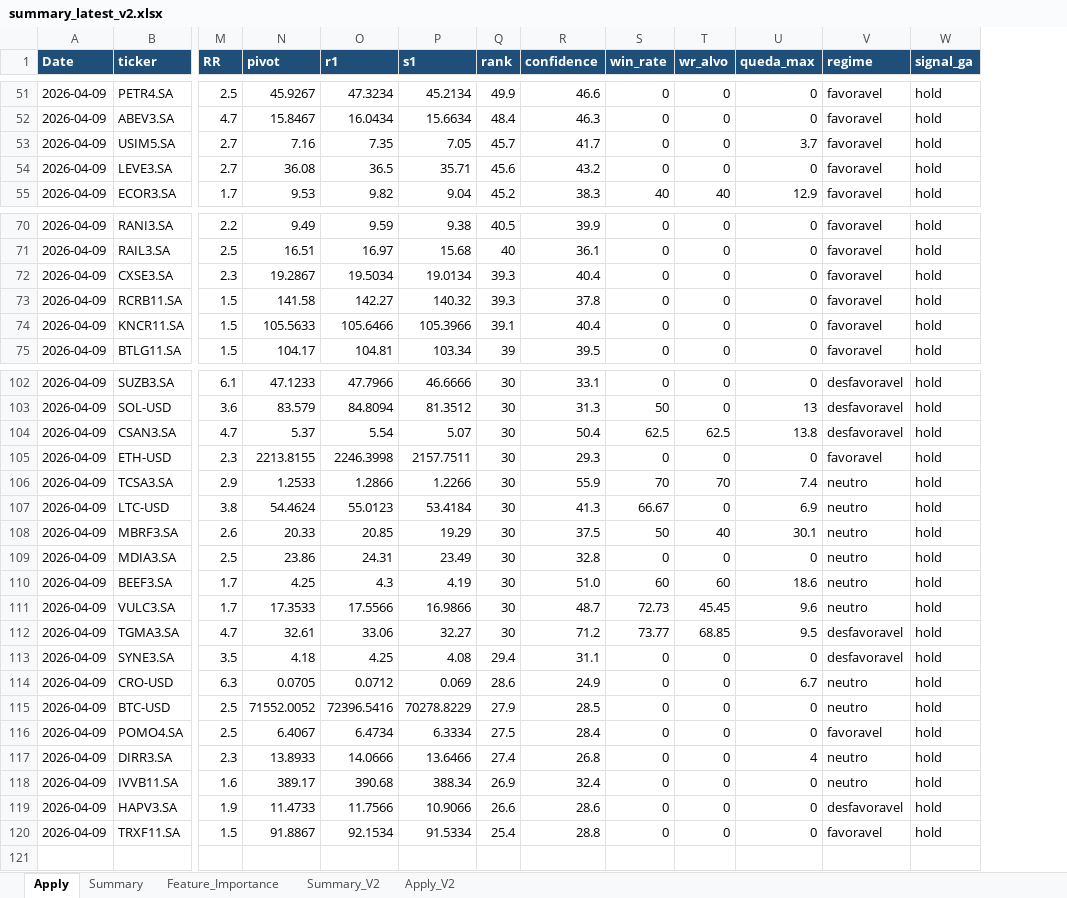
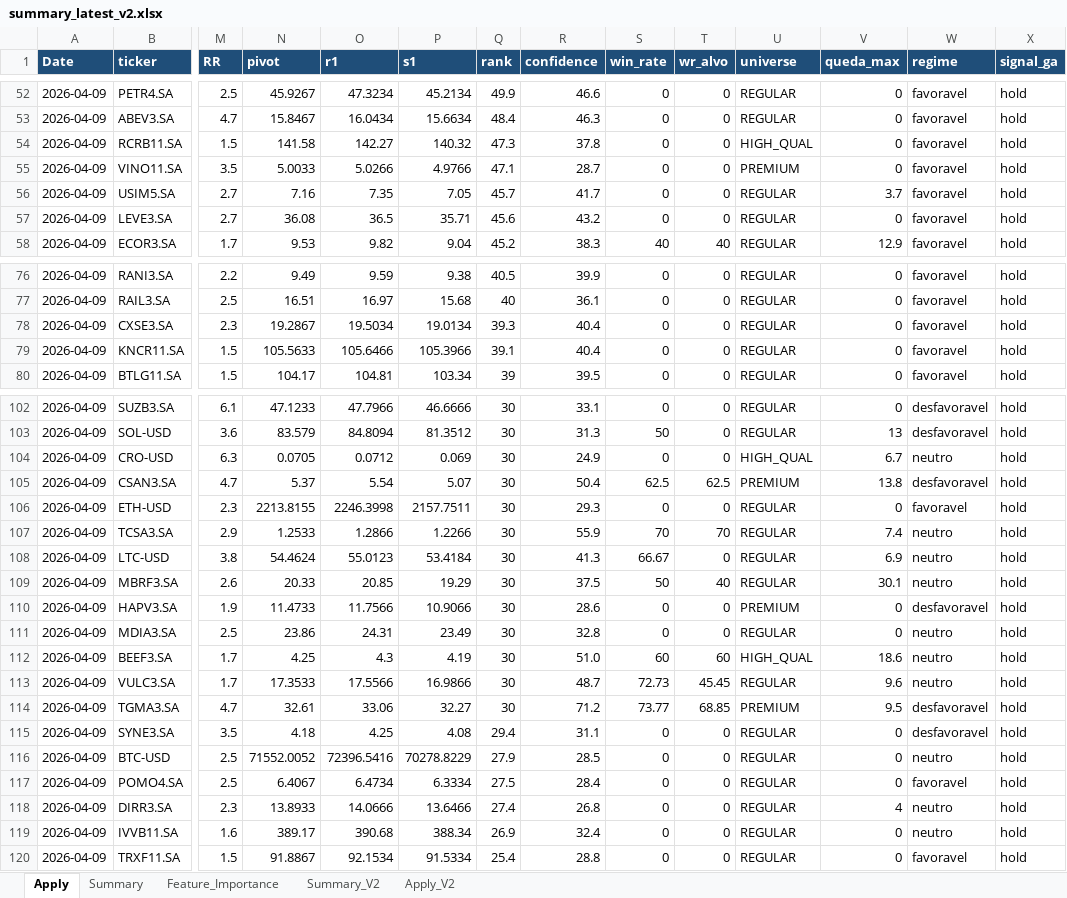
Before and after one commit to gcallj/test, an Excel workbook: summary_latest_v2.xlsx, sheet Apply, drawn as a sheet; only a part is shown, gaps mark what is left out; values as stored, in another font and other column widths than the file's, no borders; removed rows and columns are numbered as before the commit, all else as after; rows hold the shown columns only; the diff covers the shown part only; the diff names each change by its address in the sheet, - before the commit and + after, or states it on an @@ line.

```diff
--- a/summary_latest_v2.xlsx (sheet Apply)
+++ b/summary_latest_v2.xlsx (sheet Apply)
+column U (universe), rows 52-53: REGULAR | REGULAR; rows 56-58: all REGULAR; rows 76-80: all REGULAR; rows 102-103: REGULAR | REGULAR; rows 105-109: PREMIUM | REGULAR | REGULAR | REGULAR | REGULAR; rows 111-120: REGULAR | HIGH_QUAL | REGULAR | PREMIUM | REGULAR | REGULAR | REGULAR | REGULAR | REGULAR | REGULAR
+row 54: 2026-04-09 | RCRB11.SA | 1.5 | 141.58 | 142.27 | 140.32 | 47.3 | 37.8 | 0 | 0 | HIGH_QUAL | 0 | favoravel | hold
+row 55: 2026-04-09 | VINO11.SA | 3.5 | 5.0033 | 5.0266 | 4.9766 | 47.1 | 28.7 | 0 | 0 | PREMIUM | 0 | favoravel | hold
-row 73: 2026-04-09 | RCRB11.SA | 1.5 | 141.58 | 142.27 | 140.32 | 39.3 | 37.8 | 0 | 0 | 0 | favoravel | hold
+row 104: 2026-04-09 | CRO-USD | 6.3 | 0.0705 | 0.0712 | 0.069 | 30 | 24.9 | 0 | 0 | HIGH_QUAL | 6.7 | neutro | hold
+row 110: 2026-04-09 | HAPV3.SA | 1.9 | 11.4733 | 11.7566 | 10.9066 | 30 | 28.6 | 0 | 0 | PREMIUM | 0 | desfavoravel | hold
-row 114: 2026-04-09 | CRO-USD | 6.3 | 0.0705 | 0.0712 | 0.069 | 28.6 | 24.9 | 0 | 0 | 6.7 | neutro | hold
-row 119: 2026-04-09 | HAPV3.SA | 1.9 | 11.4733 | 11.7566 | 10.9066 | 26.6 | 28.6 | 0 | 0 | 0 | desfavoravel | hold
```
Also changed, not shown: 5 added rows, 6 removed rows and 14 edited cells elsewhere in this sheet, sheet Apply_V2, summary_latest.xlsx, 6 other files.
